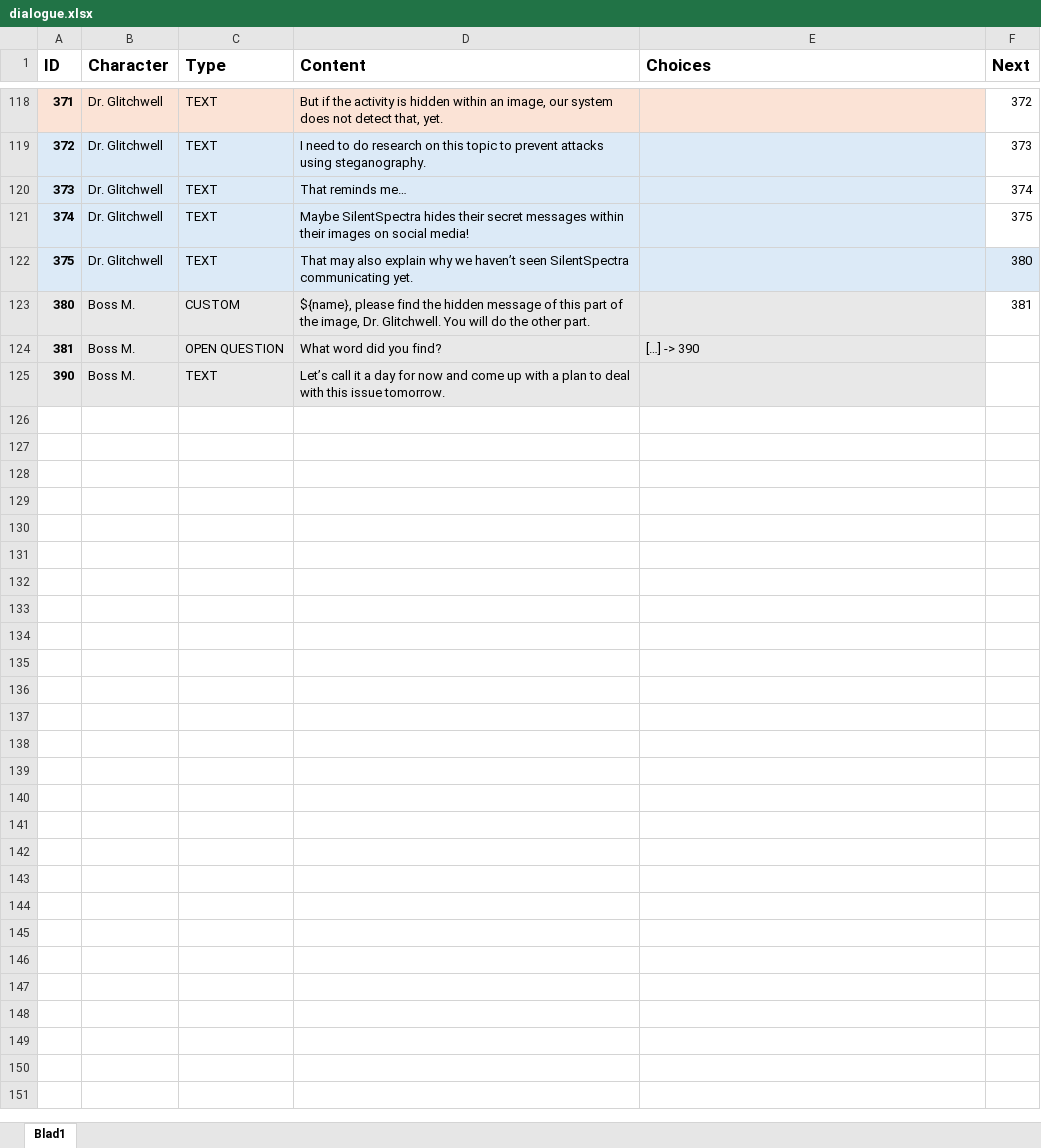
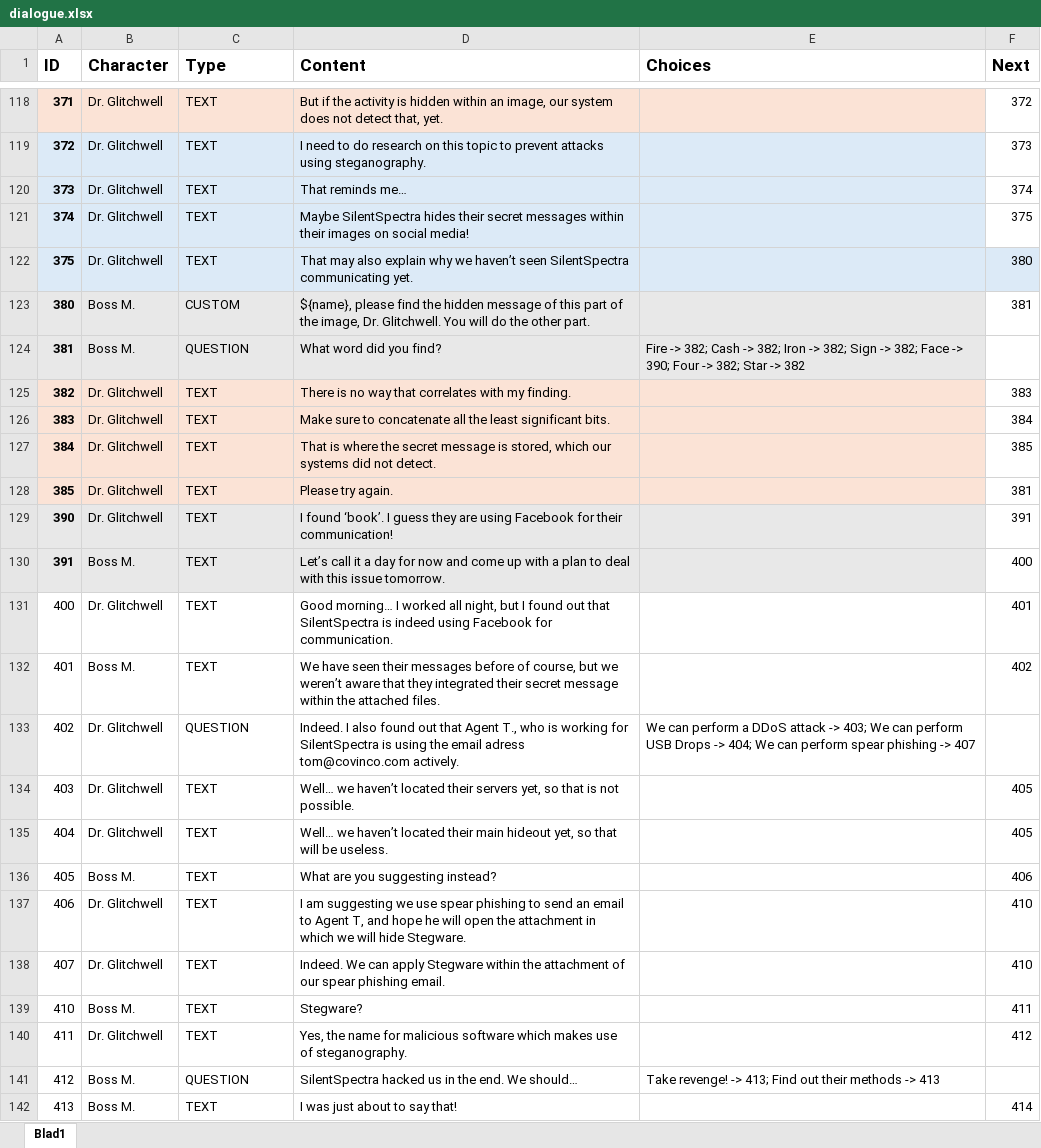
Before and after one commit to fkmke/stegadventure, an Excel workbook: resources/data/dialogue.xlsx, sheet Blad1, drawn as a sheet; only a part is shown, gaps mark what is left out; values as stored, in another font and other column widths than the file's, no borders; addresses are those after the commit; the diff covers the shown part only; the diff names each change by its address in the sheet, - before the commit and + after, or states it on an @@ line.

```diff
--- a/resources/data/dialogue.xlsx (sheet Blad1)
+++ b/resources/data/dialogue.xlsx (sheet Blad1)
-C124 (Type): OPEN QUESTION
+C124 (Type): QUESTION
-E124 (Choices): […] -> 390
+E124 (Choices): Fire -> 382; Cash -> 382; Iron -> 382; Sign -> 382; Face -> 390; Four -> 382; Star -> 382
+row 125: 382 | Dr. Glitchwell | TEXT | There is no way that correlates with my finding. |  | 383
+row 126: 383 | Dr. Glitchwell | TEXT | Make sure to concatenate all the least significant bits. |  | 384
+row 127: 384 | Dr. Glitchwell | TEXT | That is where the secret message is stored, which our systems did not detect. |  | 385
+row 128: 385 | Dr. Glitchwell | TEXT | Please try again. |  | 381
-B129 (Character): Boss M.
+B129 (Character): Dr. Glitchwell
-D129 (Content): Let’s call it a day for now and come up with a plan to deal with this issue tomorrow.
+D129 (Content): I found ‘book’. I guess they are using Facebook for their communication!
-F129 (Next): (empty)
+F129 (Next): 391
+row 130: 391 | Boss M. | TEXT | Let’s call it a day for now and come up with a plan to deal with this issue tomorrow. |  | 400
+row 131: 400 | Dr. Glitchwell | TEXT | Good morning… I worked all night, but I found out that SilentSpectra is indeed using Facebook for communication. |  | 401
+row 132: 401 | Boss M. | TEXT | We have seen their messages before of course, but we weren’t aware that they integrated their secret message within the attached files. |  | 402
+row 133: 402 | Dr. Glitchwell | QUESTION | Indeed. I also found out that Agent T., who is working for SilentSpectra is using the email adress tom@covinco.com actively. | We can perform a DDoS attack -> 403; We can perform USB Drops -> 404; We can perform spear phishing -> 407
+row 134: 403 | Dr. Glitchwell | TEXT | Well… we haven’t located their servers yet, so that is not possible. |  | 405
+row 135: 404 | Dr. Glitchwell | TEXT | Well… we haven’t located their main hideout yet, so that will be useless. |  | 405
+row 136: 405 | Boss M. | TEXT | What are you suggesting instead? |  | 406
+row 137: 406 | Dr. Glitchwell | TEXT | I am suggesting we use spear phishing to send an email to Agent T, and hope he will open the attachment in which we will hide Stegware. |  | 410
+row 138: 407 | Dr. Glitchwell | TEXT | Indeed. We can apply Stegware within the attachment of our spear phishing email. |  | 410
+row 139: 410 | Boss M. | TEXT | Stegware? |  | 411
+row 140: 411 | Dr. Glitchwell | TEXT | Yes, the name for malicious software which makes use of steganography. |  | 412
+row 141: 412 | Boss M. | QUESTION | SilentSpectra hacked us in the end. We should… | Take revenge! -> 413; Find out their methods -> 413
+row 142: 413 | Boss M. | TEXT | I was just about to say that! |  | 414
```
Also changed, not shown: 24 added rows and 4 edited cells elsewhere in this sheet, 2 other files.
